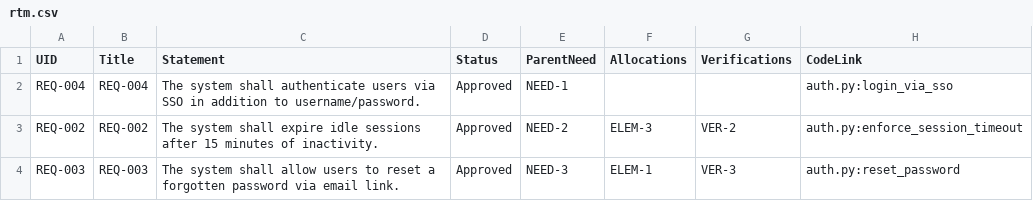
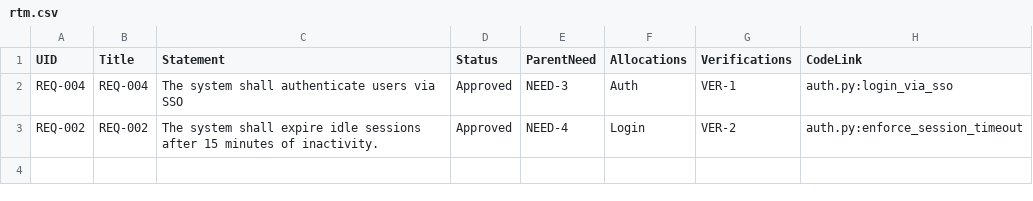
Before and after one commit to aline-001/requirements-pipeline, a CSV file: rtm.csv, drawn as a sheet.

```diff
--- a/rtm.csv
+++ b/rtm.csv
@@ -1,4 +1,3 @@
 UID,Title,Statement,Status,ParentNeed,Allocations,Verifications,CodeLink
-REQ-004,REQ-004,The system shall authenticate users via SSO in addition to username/password.,Approved,NEED-1,,,auth.py:login_via_sso
-REQ-002,REQ-002,The system shall expire idle sessions after 15 minutes of inactivity.,Approved,NEED-2,ELEM-3,VER-2,auth.py:enforce_session_timeout
-REQ-003,REQ-003,The system shall allow users to reset a forgotten password via email link.,Approved,NEED-3,ELEM-1,VER-3,auth.py:reset_password
+REQ-004,REQ-004,The system shall authenticate users via SSO,Approved,NEED-3,Auth,VER-1,auth.py:login_via_sso
+REQ-002,REQ-002,The system shall expire idle sessions after 15 minutes of inactivity.,Approved,NEED-4,Login,VER-2,auth.py:enforce_session_timeout
```
Also changed, not shown: 11 other files.
